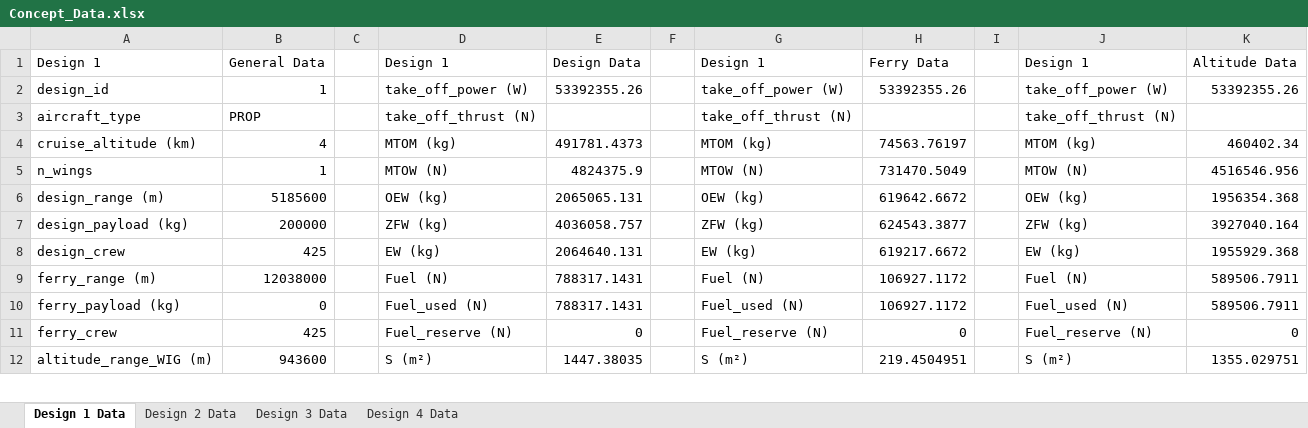
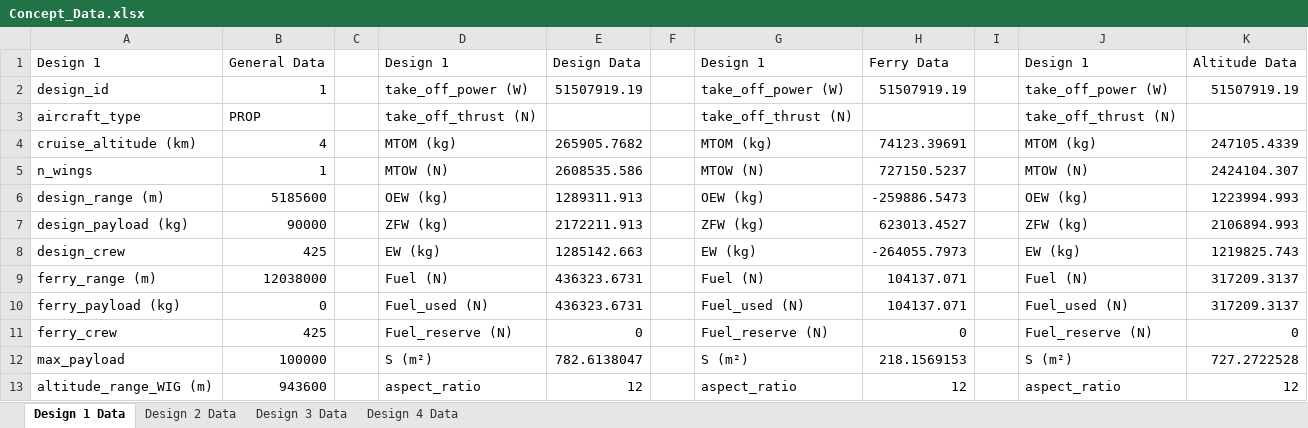
Before and after one commit to PaSieg0/Ekranoplan-DSE, an Excel workbook: Concept_Data.xlsx, sheet Design 1 Data, drawn as a sheet; only a part is shown; values as stored, in another font and other column widths than the file's, no borders; addresses are those after the commit; the diff covers the shown part only; the diff names each change by its address in the sheet, - before the commit and + after, or states it on an @@ line.

Commit message:
Update design parameters and add fuel_max calculations in design JSON files; implement range equation and payload-range visualization in new scripts.

```diff
--- a/Concept_Data.xlsx (sheet Design 1 Data)
+++ b/Concept_Data.xlsx (sheet Design 1 Data)
-E2: 53392355.26
+E2: 51507919.19
-H2: 53392355.26
+H2: 51507919.19
-K2: 53392355.26
+K2: 51507919.19
-E4: 491781.4373
+E4: 265905.7682
-H4: 74563.76197
+H4: 74123.39691
-K4: 460402.34
+K4: 247105.4339
-E5: 4824375.9
+E5: 2608535.586
-H5: 731470.5049
+H5: 727150.5237
-K5: 4516546.956
+K5: 2424104.307
-E6: 2065065.131
+E6: 1289311.913
-H6: 619642.6672
+H6: -259886.5473
-K6: 1956354.368
+K6: 1223994.993
-B7: 200000
+B7: 90000
-E7: 4036058.757
+E7: 2172211.913
-H7: 624543.3877
+H7: 623013.4527
-K7: 3927040.164
+K7: 2106894.993
-E8: 2064640.131
+E8: 1285142.663
-H8: 619217.6672
+H8: -264055.7973
-K8: 1955929.368
+K8: 1219825.743
-E9:E10: 788317.1431
+E9:E10: 436323.6731
-H9:H10: 106927.1172
+H9:H10: 104137.071
-K9:K10: 589506.7911
+K9:K10: 317209.3137
+row 12: max_payload | 100000 |  | S (m²) | 782.6138047 |  | S (m²) | 218.1569153 |  | S (m²) | 727.2722528
-D13: S (m²)
+D13: aspect_ratio
-E13: 1447.38035
+E13: 12
-G13: S (m²)
+G13: aspect_ratio
-H13: 219.4504951
+H13: 12
-J13: S (m²)
+J13: aspect_ratio
-K13: 1355.029751
+K13: 12
```
Also changed, not shown: 76 edited cells elsewhere in this sheet, sheet Design 3 Data, sheet Design 4 Data, sheet Design 2 Data, 7 other files.
